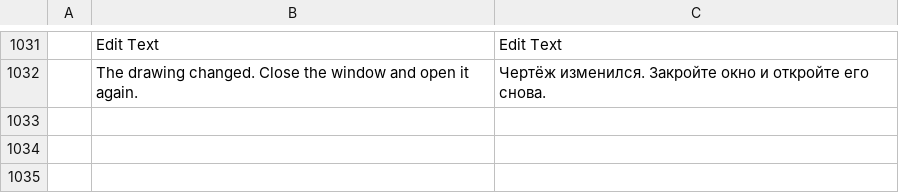
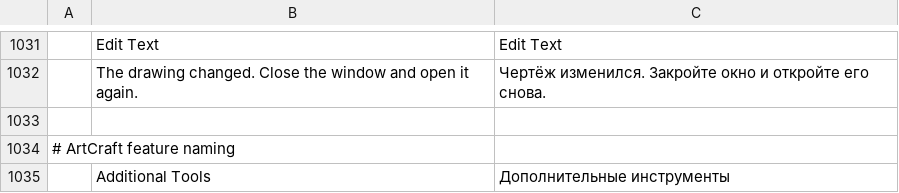
Before and after one commit to Leoxdie1289/cadcraft, a TSV file: crates/ui-egui/src/i18n/ru.tsv, drawn as a sheet; only a part is shown, gaps mark what is left out; the diff names each change by its address in the sheet, - before the commit and + after, or states it on an @@ line.

```diff
--- a/crates/ui-egui/src/i18n/ru.tsv
+++ b/crates/ui-egui/src/i18n/ru.tsv
+row 1033: (empty)
+row 1034: # ArtCraft feature naming
+row 1035:  | Additional Tools | Дополнительные инструменты
```
Also changed, not shown: crates/ui-egui/src/i18n/ar.tsv, crates/ui-egui/src/i18n/el.tsv, 51 other files.
